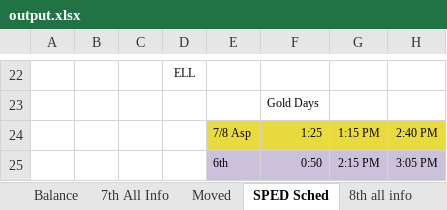
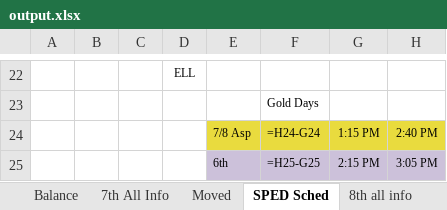
Before and after one commit to riverray121/Jump-Scheduler, an Excel workbook: jumpScheduler/application/excell/export/output.xlsx, sheet SPED Sched, drawn as a sheet; only a part is shown, gaps mark what is left out; values as stored, in another font and other column widths than the file's, no borders; formulas without a stored value are shown as written; the diff covers the shown part only; the diff names each change by its address in the sheet, - before the commit and + after, or states it on an @@ line.

```diff
--- a/jumpScheduler/application/excell/export/output.xlsx (sheet SPED Sched)
+++ b/jumpScheduler/application/excell/export/output.xlsx (sheet SPED Sched)
-F24: 1:25
+F24: =H24-G24
-F25: 0:50
+F25: =H25-G25
```
Also changed, not shown: 28 edited cells and cell formats elsewhere in this sheet, sheet Manzanita, sheet Manzanita Up, sheet Balance, sheet Sections.export, sheet 8th all info, 17 other files.
